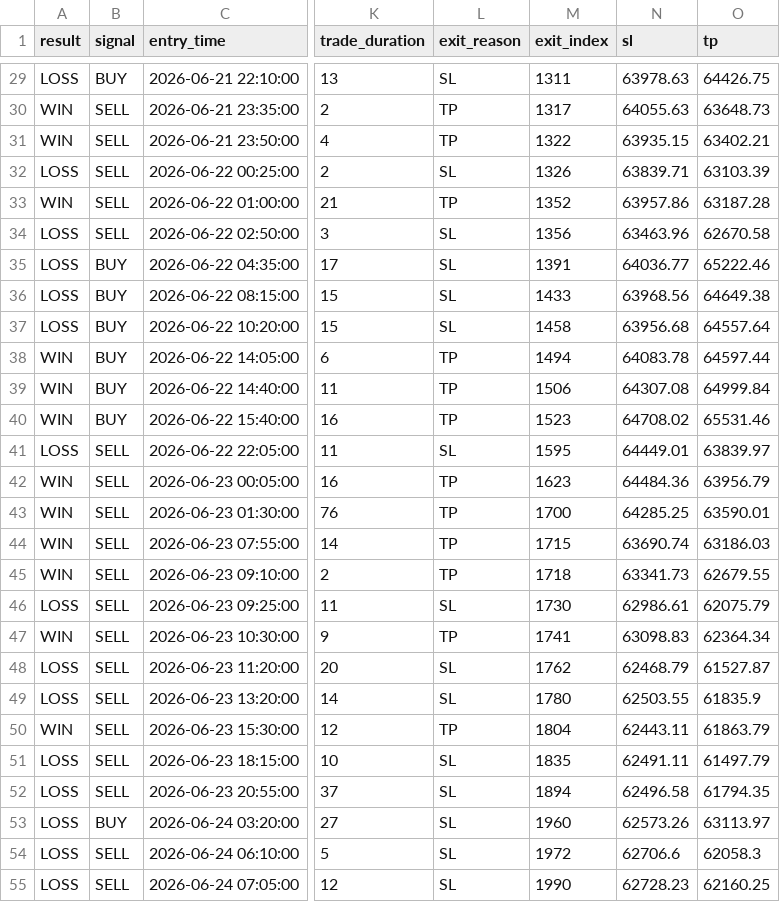
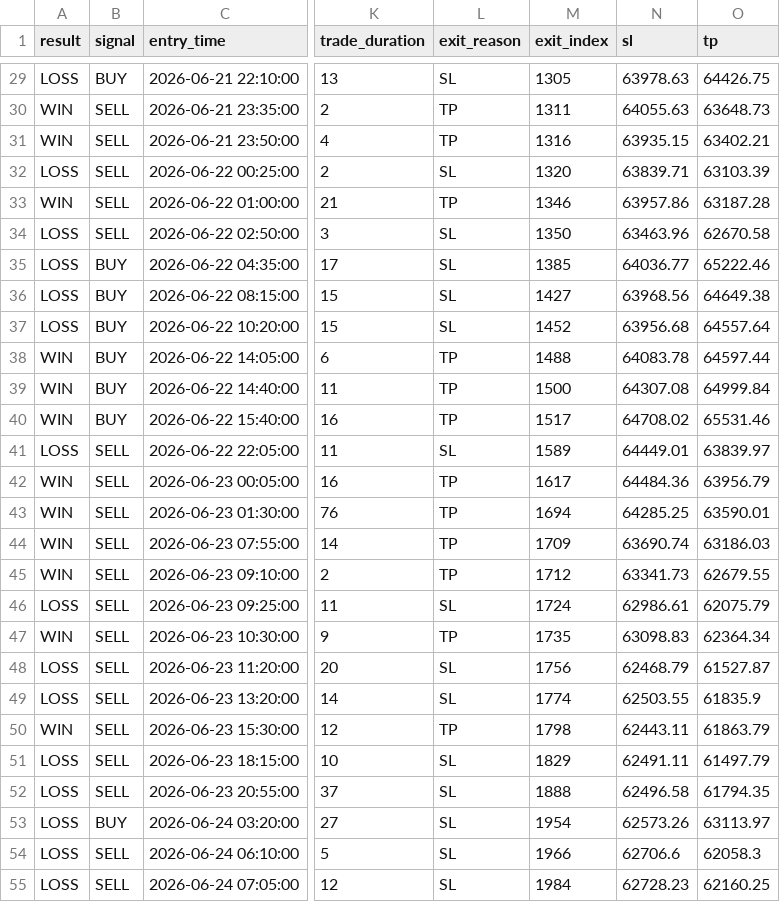
Before and after one commit to DAANISH-MANSURI/AI-Trading-Bot, a CSV file: reports/backtest_results.csv, drawn as a sheet; only a part is shown, gaps mark what is left out; the diff covers the shown part only; the diff names each change by its address in the sheet, - before the commit and + after, or states it on an @@ line.

```diff
--- a/reports/backtest_results.csv
+++ b/reports/backtest_results.csv
-M29 (exit_index): 1311
+M29 (exit_index): 1305
-M30 (exit_index): 1317
+M30 (exit_index): 1311
-M31 (exit_index): 1322
+M31 (exit_index): 1316
-M32 (exit_index): 1326
+M32 (exit_index): 1320
-M33 (exit_index): 1352
+M33 (exit_index): 1346
-M34 (exit_index): 1356
+M34 (exit_index): 1350
-M35 (exit_index): 1391
+M35 (exit_index): 1385
-M36 (exit_index): 1433
+M36 (exit_index): 1427
-M37 (exit_index): 1458
+M37 (exit_index): 1452
-M38 (exit_index): 1494
+M38 (exit_index): 1488
-M39 (exit_index): 1506
+M39 (exit_index): 1500
-M40 (exit_index): 1523
+M40 (exit_index): 1517
-M41 (exit_index): 1595
+M41 (exit_index): 1589
-M42 (exit_index): 1623
+M42 (exit_index): 1617
-M43 (exit_index): 1700
+M43 (exit_index): 1694
-M44 (exit_index): 1715
+M44 (exit_index): 1709
-M45 (exit_index): 1718
+M45 (exit_index): 1712
-M46 (exit_index): 1730
+M46 (exit_index): 1724
-M47 (exit_index): 1741
+M47 (exit_index): 1735
-M48 (exit_index): 1762
+M48 (exit_index): 1756
-M49 (exit_index): 1780
+M49 (exit_index): 1774
-M50 (exit_index): 1804
+M50 (exit_index): 1798
-M51 (exit_index): 1835
+M51 (exit_index): 1829
-M52 (exit_index): 1894
+M52 (exit_index): 1888
-M53 (exit_index): 1960
+M53 (exit_index): 1954
-M54 (exit_index): 1972
+M54 (exit_index): 1966
-M55 (exit_index): 1990
+M55 (exit_index): 1984
```
Also changed, not shown: 1 added row, 1 removed row and 113 edited cells elsewhere in this file, 3 other files.
